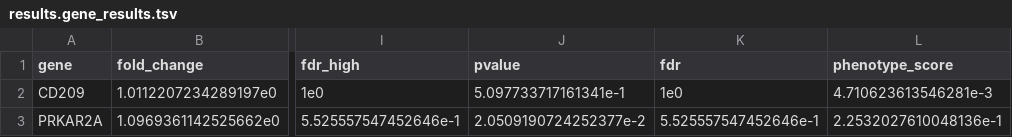
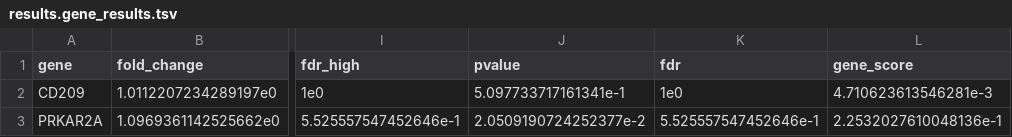
Before and after one commit to noamteyssier/screenviz, a TSV file: example/results.gene_results.tsv, drawn as a sheet; only a part is shown, gaps mark what is left out; the diff names each change by its address in the sheet, - before the commit and + after, or states it on an @@ line.

Commit message:
chore: update to gene_score

```diff
--- a/example/results.gene_results.tsv
+++ b/example/results.gene_results.tsv
-L1: phenotype_score
+L1: gene_score
```
Also changed, not shown: 1 other file.
